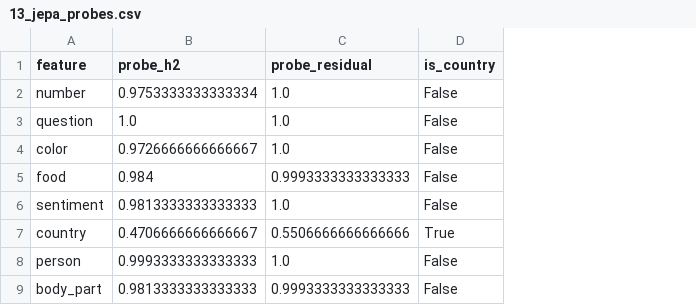
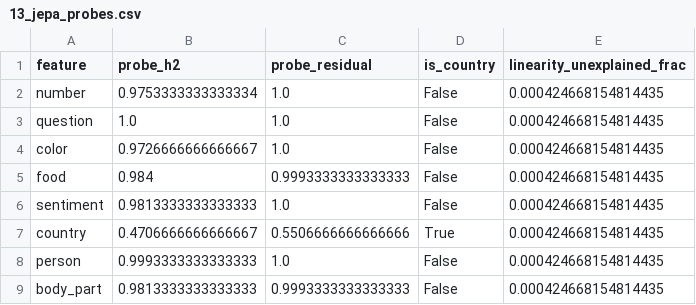
Before and after one commit to janmenjayap/bluedot-tais-puzzle, a CSV file: artifacts/results/13_jepa_probes.csv, drawn as a sheet; the diff names each change by its address in the sheet, - before the commit and + after, or states it on an @@ line.

```diff
--- a/artifacts/results/13_jepa_probes.csv
+++ b/artifacts/results/13_jepa_probes.csv
+column E (linearity_unexplained_frac), rows 2-9: all 0.000424668154814435
```
Also changed, not shown: 52 other files.
